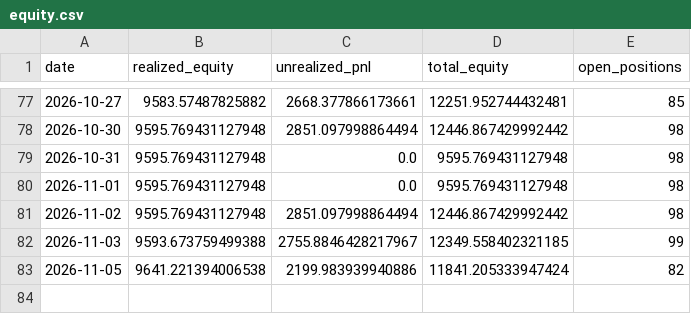
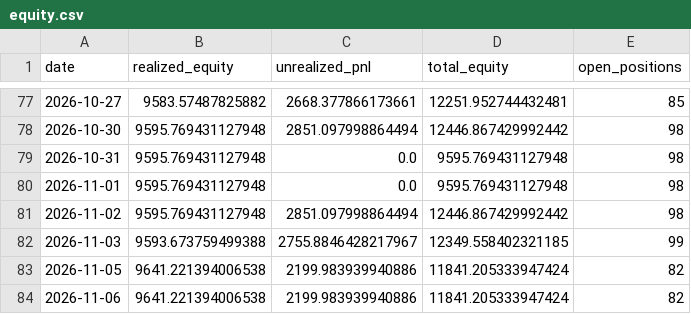
Before and after one commit to osmanacarr/trading-system, a CSV file: paper_trading/logs/equity.csv, drawn as a sheet; only a part is shown, gaps mark what is left out; the diff names each change by its address in the sheet, - before the commit and + after, or states it on an @@ line.

```diff
--- a/paper_trading/logs/equity.csv
+++ b/paper_trading/logs/equity.csv
+row 84: 2026-11-06 | 9641.221394006538 | 2199.983939940886 | 11841.205333947424 | 82
```
Also changed, not shown: 5 other files.
